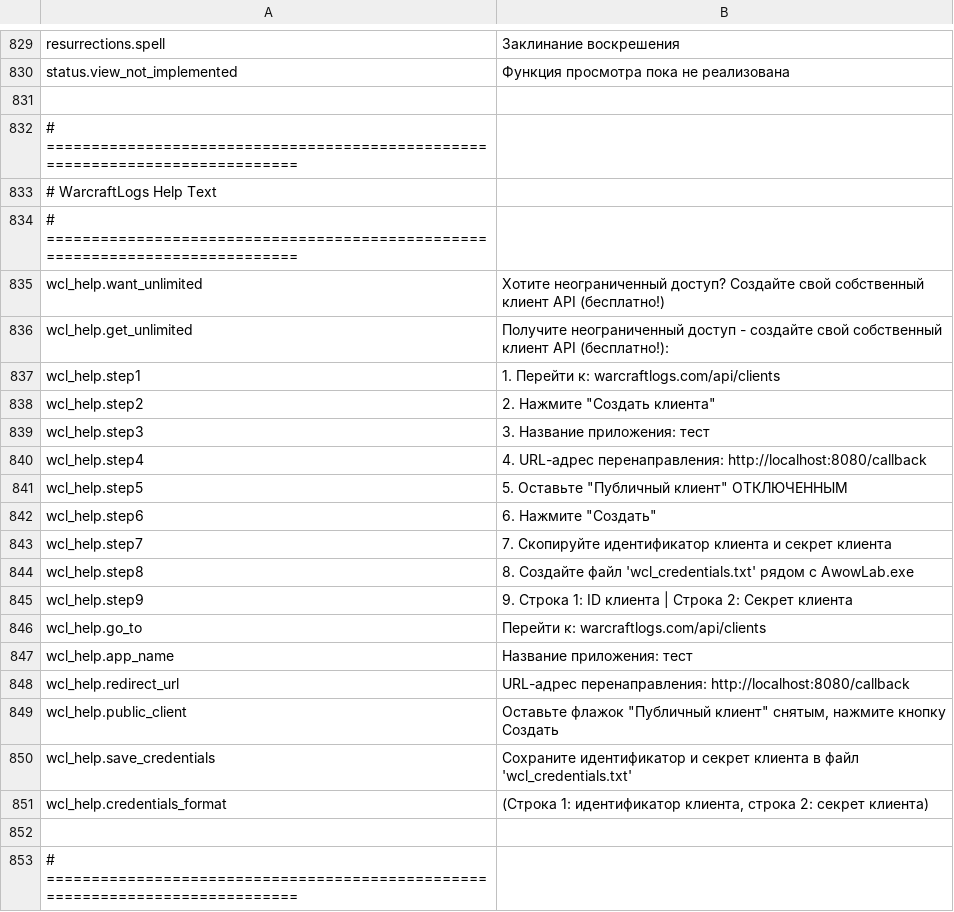
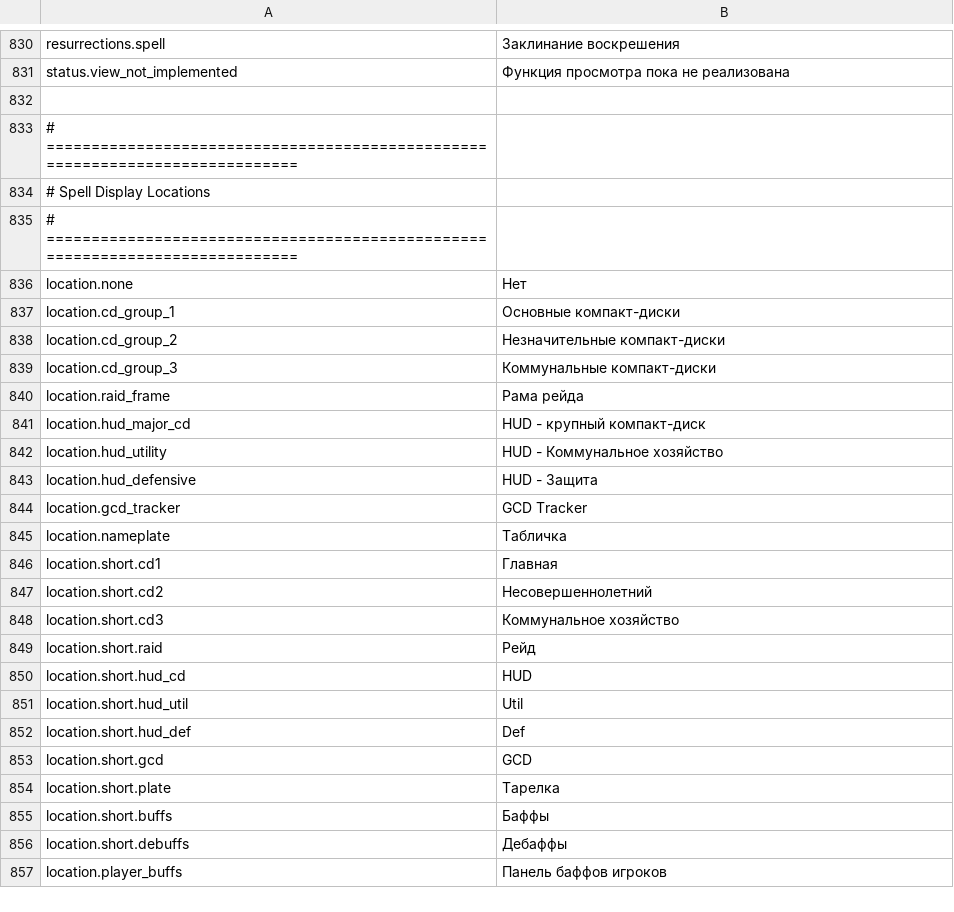
Before and after one commit to Wobblucy/Awowlab, a CSV file: AwowLab/data/lang/ru_RU.csv, drawn as a sheet; only a part is shown, gaps mark what is left out; the shorter side is filled out with more unchanged rows; the diff covers the shown part only.

Commit message:
Charge WarcraftLogs report requests to the user's own points
Report requests carry @onlySpendUserPoints, so they never spend the app's
limit. The app's own hourly query cap and its backups are removed. The
sign-in dialog explains what a load costs and the points per hour for each
subscription tier, and says when a user's points have run out. Adds live
tests that measure point costs.

```diff
--- a/AwowLab/data/lang/ru_RU.csv
+++ b/AwowLab/data/lang/ru_RU.csv
@@ -830,23 +831,2 @@ resurrections.spell,Заклинание воскрешения
 status.view_not_implemented,Функция просмотра пока не реализована
-
-# =============================================================================
-# WarcraftLogs Help Text
-# =============================================================================
-wcl_help.want_unlimited,Хотите неограниченный доступ? Создайте свой собственный клиент API (бесплатно!)
-wcl_help.get_unlimited,Получите неограниченный доступ - создайте свой собственный клиент API (бесплатно!):
-wcl_help.step1,1. Перейти к: warcraftlogs.com/api/clients
-wcl_help.step2,"2. Нажмите ""Создать клиента"""
-wcl_help.step3,3. Название приложения: тест
-wcl_help.step4,4. URL-адрес перенаправления: http://localhost:8080/callback
-wcl_help.step5,"5. Оставьте ""Публичный клиент"" ОТКЛЮЧЕННЫМ"
-wcl_help.step6,"6. Нажмите ""Создать"""
-wcl_help.step7,7. Скопируйте идентификатор клиента и секрет клиента
-wcl_help.step8,8. Создайте файл 'wcl_credentials.txt' рядом с AwowLab.exe
-wcl_help.step9,9. Строка 1: ID клиента | Строка 2: Секрет клиента
-wcl_help.go_to,Перейти к: warcraftlogs.com/api/clients
-wcl_help.app_name,Название приложения: тест
-wcl_help.redirect_url,URL-адрес перенаправления: http://localhost:8080/callback
-wcl_help.public_client,"Оставьте флажок ""Публичный клиент"" снятым, нажмите кнопку Создать"
-wcl_help.save_credentials,Сохраните идентификатор и секрет клиента в файл 'wcl_credentials.txt'
-wcl_help.credentials_format,"(Строка 1: идентификатор клиента, строка 2: секрет клиента)"
 
```
Also changed, not shown: 6 added rows, 5 removed rows and 2 edited cells elsewhere in this file, AwowLab/data/lang/de_DE.csv, AwowLab/data/lang/en_US.csv, 43 other files.
